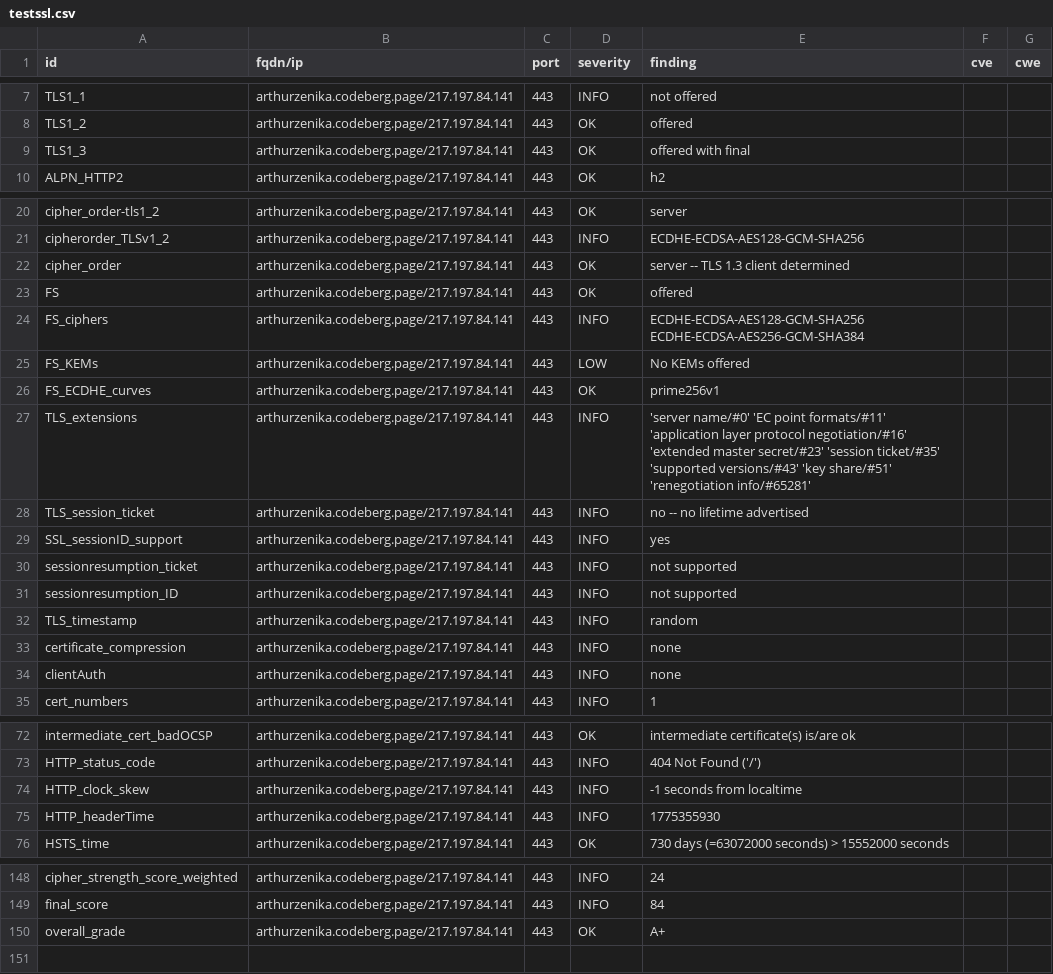
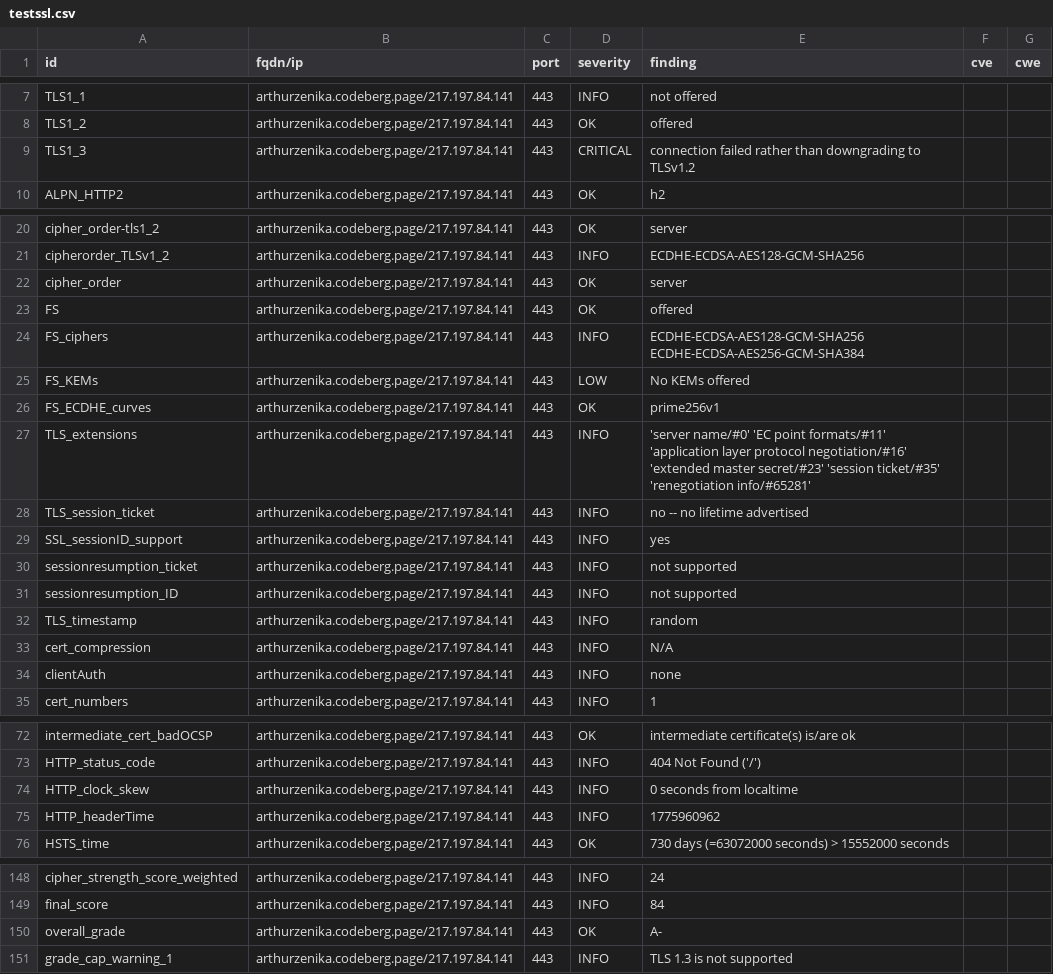
Before and after one commit to arthurzenika/dashlord-zenika, a CSV file: results/aHR0cHM6Ly9hcnRodXJ6ZW5pa2EuY29kZWJlcmcucGFnZS9ibG9nLw==/testssl.csv, drawn as a sheet; only a part is shown, gaps mark what is left out; the diff covers the shown part only.

```diff
--- a/results/aHR0cHM6Ly9hcnRodXJ6ZW5pa2EuY29kZWJlcmcucGFnZS9ibG9nLw==/testssl.csv
+++ b/results/aHR0cHM6Ly9hcnRodXJ6ZW5pa2EuY29kZWJlcmcucGFnZS9ibG9nLw==/testssl.csv
@@ -8,3 +8,3 @@
 "TLS1_2","arthurzenika.codeberg.page/217.197.84.141","443","OK","offered","",""
-"TLS1_3","arthurzenika.codeberg.page/217.197.84.141","443","OK","offered with final","",""
+"TLS1_3","arthurzenika.codeberg.page/217.197.84.141","443","CRITICAL","connection failed rather than downgrading to TLSv1.2","",""
 "ALPN_HTTP2","arthurzenika.codeberg.page/217.197.84.141","443","OK","h2","",""
@@ -21,3 +21,3 @@
 "cipherorder_TLSv1_2","arthurzenika.codeberg.page/217.197.84.141","443","INFO","ECDHE-ECDSA-AES128-GCM-SHA256","",""
-"cipher_order","arthurzenika.codeberg.page/217.197.84.141","443","OK","server -- TLS 1.3 client determined","",""
+"cipher_order","arthurzenika.codeberg.page/217.197.84.141","443","OK","server","",""
 "FS","arthurzenika.codeberg.page/217.197.84.141","443","OK","offered","",""
@@ -26,3 +26,3 @@
 "FS_ECDHE_curves","arthurzenika.codeberg.page/217.197.84.141","443","OK","prime256v1","",""
-"TLS_extensions","arthurzenika.codeberg.page/217.197.84.141","443","INFO","'server name/#0' 'EC point formats/#11' 'application layer protocol negotiation/#16' 'extended master secret/#23' 'session ticket/#35' 'supported versions/#43' 'key share/#51' 'renegotiation info/#65281'","",""
+"TLS_extensions","arthurzenika.codeberg.page/217.197.84.141","443","INFO","'server name/#0' 'EC point formats/#11' 'application layer protocol negotiation/#16' 'extended master secret/#23' 'session ticket/#35' 'renegotiation info/#65281'","",""
 "TLS_session_ticket","arthurzenika.codeberg.page/217.197.84.141","443","INFO","no -- no lifetime advertised","",""
@@ -32,3 +32,3 @@
 "TLS_timestamp","arthurzenika.codeberg.page/217.197.84.141","443","INFO","random","",""
-"certificate_compression","arthurzenika.codeberg.page/217.197.84.141","443","INFO","none","",""
+"cert_compression","arthurzenika.codeberg.page/217.197.84.141","443","INFO","N/A","",""
 "clientAuth","arthurzenika.codeberg.page/217.197.84.141","443","INFO","none","",""
@@ -73,4 +73,4 @@
 "HTTP_status_code","arthurzenika.codeberg.page/217.197.84.141","443","INFO","404 Not Found ('/')","",""
-"HTTP_clock_skew","arthurzenika.codeberg.page/217.197.84.141","443","INFO","-1 seconds from localtime","",""
-"HTTP_headerTime","arthurzenika.codeberg.page/217.197.84.141","443","INFO","1775355930","",""
+"HTTP_clock_skew","arthurzenika.codeberg.page/217.197.84.141","443","INFO","0 seconds from localtime","",""
+"HTTP_headerTime","arthurzenika.codeberg.page/217.197.84.141","443","INFO","1775960962","",""
 "HSTS_time","arthurzenika.codeberg.page/217.197.84.141","443","OK","730 days (=63072000 seconds) > 15552000 seconds","",""
@@ -149,2 +149,3 @@
 "final_score","arthurzenika.codeberg.page/217.197.84.141","443","INFO","84","",""
-"overall_grade","arthurzenika.codeberg.page/217.197.84.141","443","OK","A+","",""
+"overall_grade","arthurzenika.codeberg.page/217.197.84.141","443","OK","A-","",""
+"grade_cap_warning_1","arthurzenika.codeberg.page/217.197.84.141","443","INFO","TLS 1.3 is not supported","",""
```
Also changed, not shown: 1 edited cell elsewhere in this file, 9 other files.
